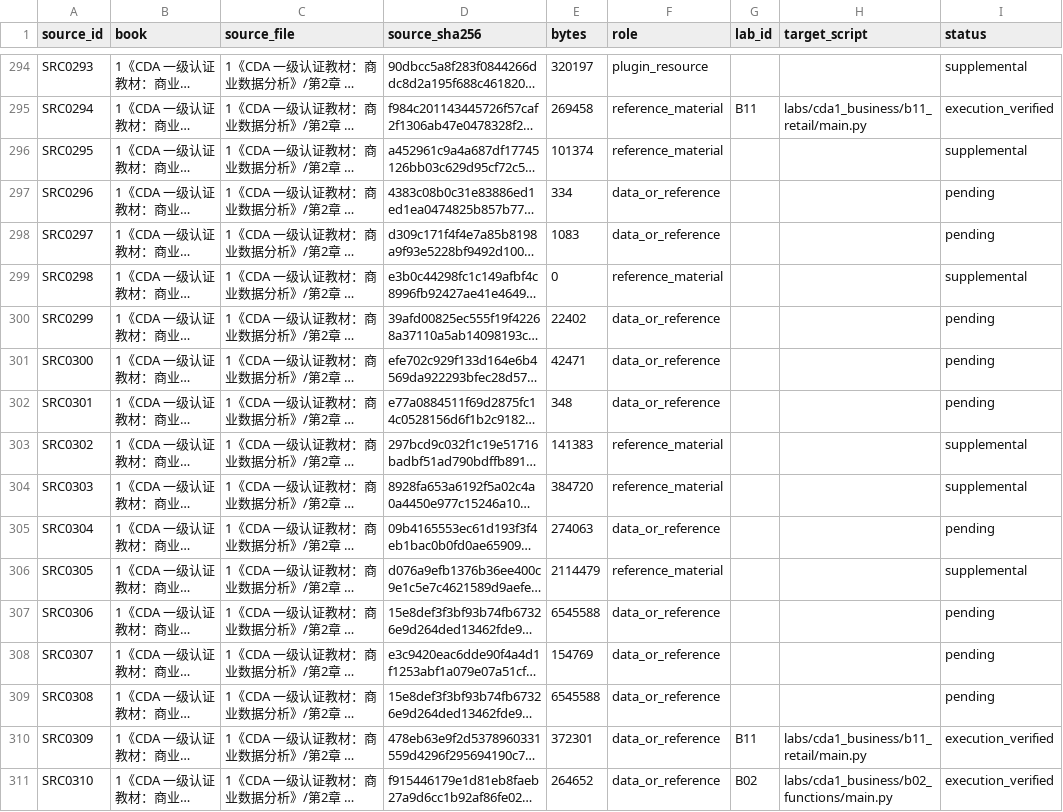
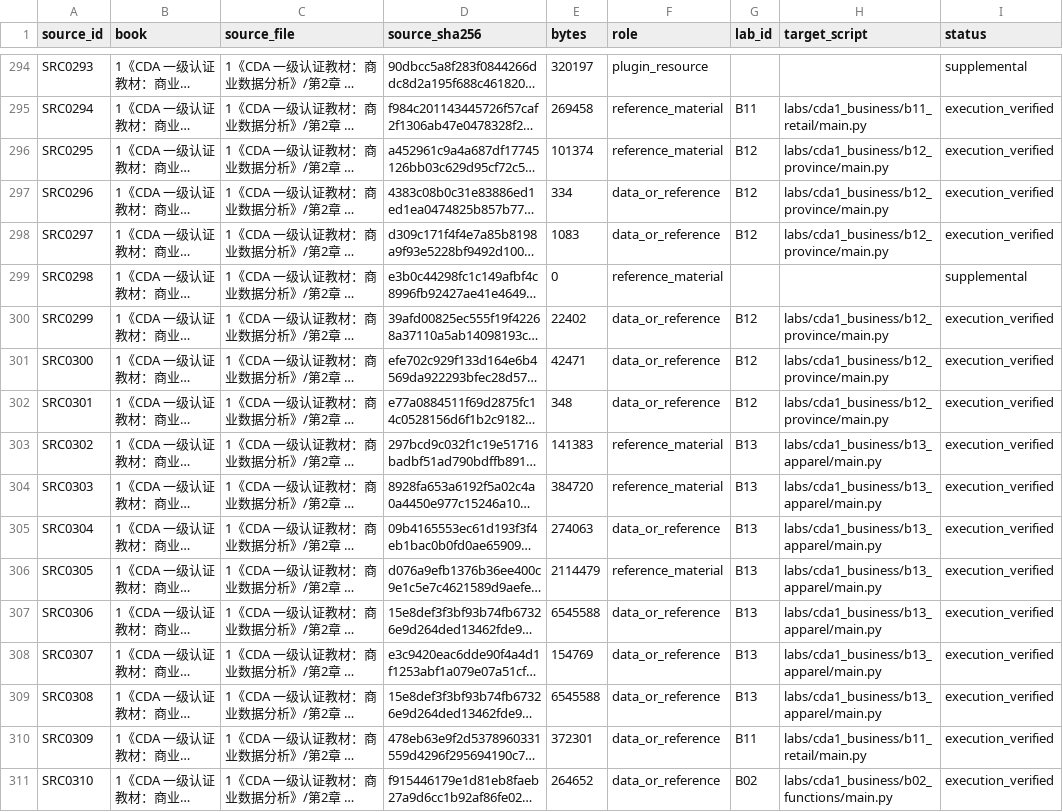
Before and after one commit to 1881188/business-data-analysis-labs, a CSV file: docs/source-map.csv, drawn as a sheet; only a part is shown, gaps mark what is left out; long unchanged cells end in …; the diff names each change by its address in the sheet, - before the commit and + after, or states it on an @@ line.

```diff
--- a/docs/source-map.csv
+++ b/docs/source-map.csv
-G296:G298 (lab_id): (empty)
+G296:G298 (lab_id): B12
-H296:H298 (target_script): (empty)
+H296:H298 (target_script): labs/cda1_business/b12_province/main.py
-I296 (status): supplemental
+I296 (status): execution_verified
-I297:I298 (status): pending
+I297:I298 (status): execution_verified
-G300:G302 (lab_id): (empty)
+G300:G302 (lab_id): B12
-H300:H302 (target_script): (empty)
+H300:H302 (target_script): labs/cda1_business/b12_province/main.py
-I300:I302 (status): pending
+I300:I302 (status): execution_verified
-G303:G309 (lab_id): (empty)
+G303:G309 (lab_id): B13
-H303:H309 (target_script): (empty)
+H303:H309 (target_script): labs/cda1_business/b13_apparel/main.py
-I303:I304 (status): supplemental
+I303:I304 (status): execution_verified
-I305 (status): pending
+I305 (status): execution_verified
-I306 (status): supplemental
+I306 (status): execution_verified
-I307:I309 (status): pending
+I307:I309 (status): execution_verified
```
Also changed, not shown: 42 other files.
